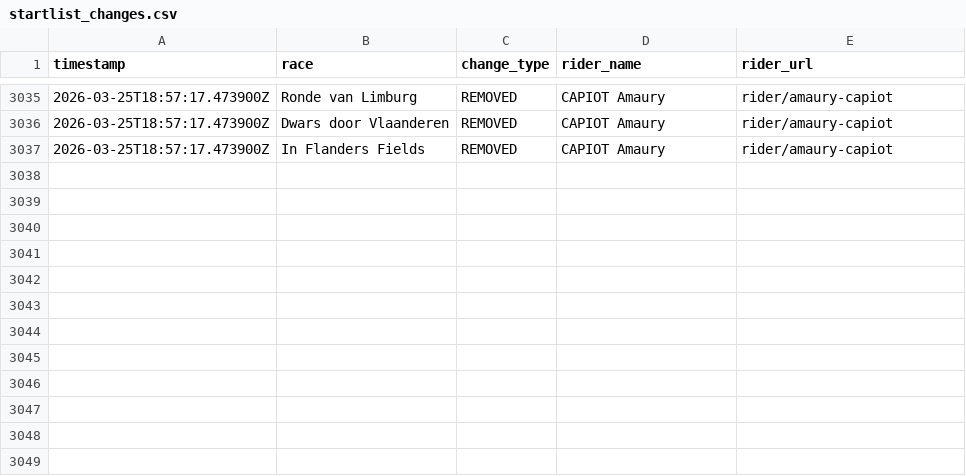
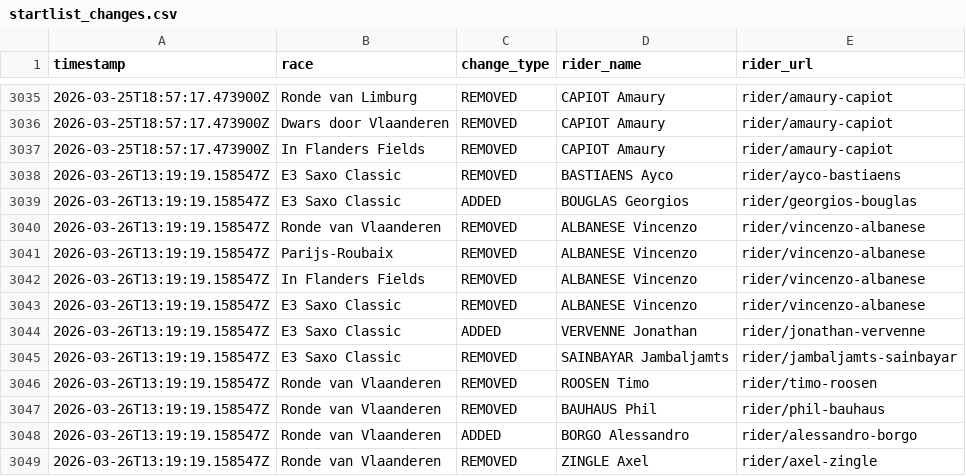
Before and after one commit to nigellindemann-dev/wm26, a CSV file: output/startlist_changes.csv, drawn as a sheet; only a part is shown, gaps mark what is left out.

```diff
--- a/output/startlist_changes.csv
+++ b/output/startlist_changes.csv
@@ -3037 +3037,13 @@ timestamp,race,change_type,rider_name,rider_url
 2026-03-25T18:57:17.473900Z,In Flanders Fields,REMOVED,CAPIOT Amaury,rider/amaury-capiot
+2026-03-26T13:19:19.158547Z,E3 Saxo Classic,REMOVED,BASTIAENS Ayco,rider/ayco-bastiaens
+2026-03-26T13:19:19.158547Z,E3 Saxo Classic,ADDED,BOUGLAS Georgios,rider/georgios-bouglas
+2026-03-26T13:19:19.158547Z,Ronde van Vlaanderen,REMOVED,ALBANESE Vincenzo,rider/vincenzo-albanese
+2026-03-26T13:19:19.158547Z,Parijs-Roubaix,REMOVED,ALBANESE Vincenzo,rider/vincenzo-albanese
+2026-03-26T13:19:19.158547Z,In Flanders Fields,REMOVED,ALBANESE Vincenzo,rider/vincenzo-albanese
+2026-03-26T13:19:19.158547Z,E3 Saxo Classic,REMOVED,ALBANESE Vincenzo,rider/vincenzo-albanese
+2026-03-26T13:19:19.158547Z,E3 Saxo Classic,ADDED,VERVENNE Jonathan,rider/jonathan-vervenne
+2026-03-26T13:19:19.158547Z,E3 Saxo Classic,REMOVED,SAINBAYAR Jambaljamts,rider/jambaljamts-sainbayar
+2026-03-26T13:19:19.158547Z,Ronde van Vlaanderen,REMOVED,ROOSEN Timo,rider/timo-roosen
+2026-03-26T13:19:19.158547Z,Ronde van Vlaanderen,REMOVED,BAUHAUS Phil,rider/phil-bauhaus
+2026-03-26T13:19:19.158547Z,Ronde van Vlaanderen,ADDED,BORGO Alessandro,rider/alessandro-borgo
+2026-03-26T13:19:19.158547Z,Ronde van Vlaanderen,REMOVED,ZINGLE Axel,rider/axel-zingle
```
Also changed, not shown: output/startlist_matrix.csv, 2 other files.
